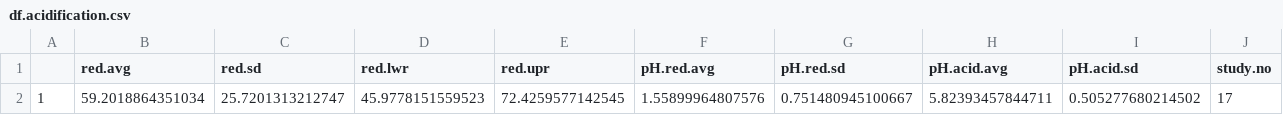
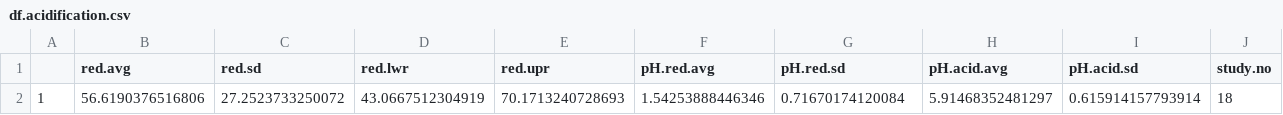
Before and after one commit to AU-BCE-EE/GD-NH3, a CSV file: reductions-lit/output/df.acidification.csv, drawn as a sheet.

Commit message:
making plots for acidification, separation, and dilution

```diff
--- a/reductions-lit/output/df.acidification.csv
+++ b/reductions-lit/output/df.acidification.csv
@@ -1,2 +1,2 @@
 "","red.avg","red.sd","red.lwr","red.upr","pH.red.avg","pH.red.sd","pH.acid.avg","pH.acid.sd","study.no"
-"1",59.2018864351034,25.7201313212747,45.9778151559523,72.4259577142545,1.55899964807576,0.751480945100667,5.82393457844711,0.505277680214502,17
+"1",56.6190376516806,27.2523733250072,43.0667512304919,70.1713240728693,1.54253888446346,0.71670174120084,5.91468352481297,0.615914157793914,18
```
Also changed, not shown: reductions-lit/output/df.separation.csv, 8 other files.
